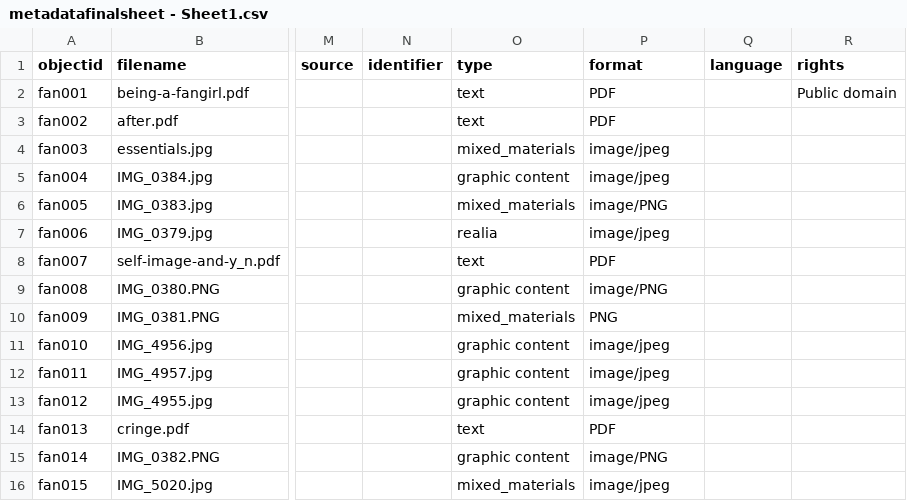
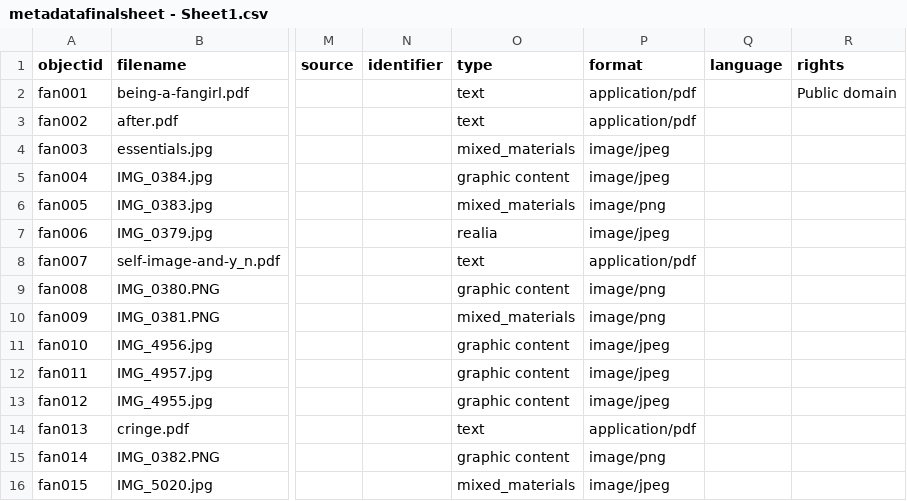
Before and after one commit to bkearns22/Collection, a CSV file: _data/metadatafinalsheet - Sheet1.csv, drawn as a sheet; only a part is shown, gaps mark what is left out; the diff names each change by its address in the sheet, - before the commit and + after, or states it on an @@ line.

Commit message:
Add files via upload

```diff
--- a/_data/metadatafinalsheet - Sheet1.csv
+++ b/_data/metadatafinalsheet - Sheet1.csv
-P2:P3 (format): PDF
+P2:P3 (format): application/pdf
-P6 (format): image/PNG
+P6 (format): image/png
-P8 (format): PDF
+P8 (format): application/pdf
-P9 (format): image/PNG
+P9 (format): image/png
-P10 (format): PNG
+P10 (format): image/png
-P14 (format): PDF
+P14 (format): application/pdf
-P15 (format): image/PNG
+P15 (format): image/png
```
